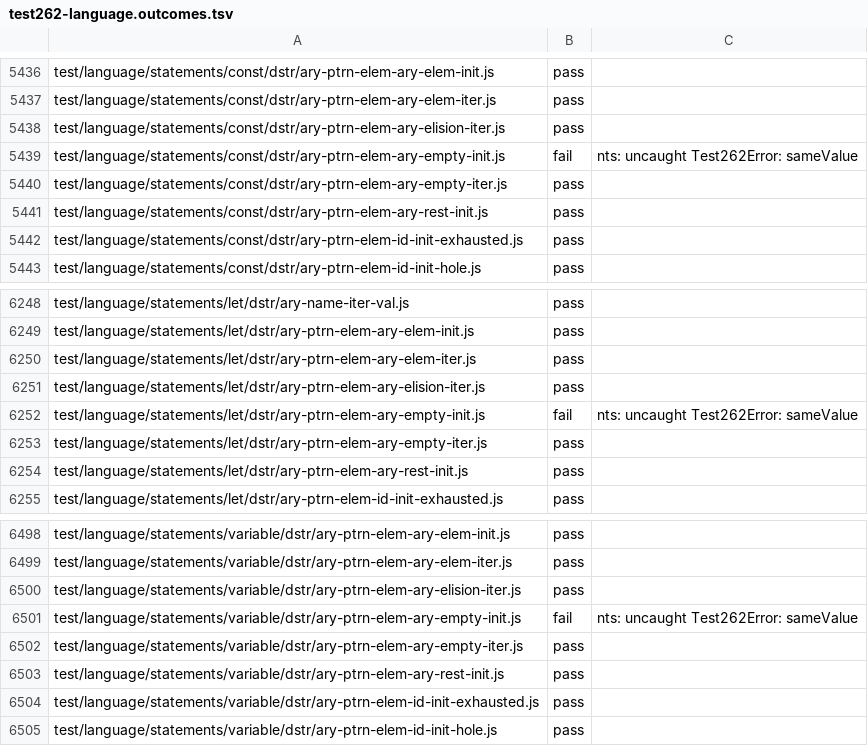
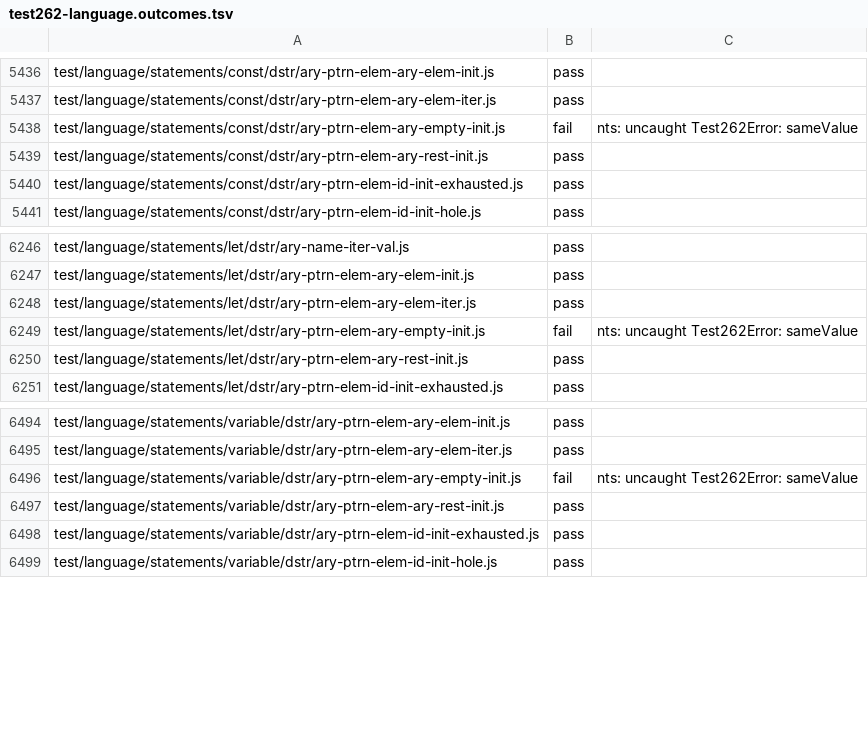
Before and after one commit to AkisArou/nts, a TSV file: tooling/census/test262-language.outcomes.tsv, drawn as a sheet; only a part is shown, gaps mark what is left out; the diff names each change by its address in the sheet, - before the commit and + after, or states it on an @@ line.

```diff
--- a/tooling/census/test262-language.outcomes.tsv
+++ b/tooling/census/test262-language.outcomes.tsv
-row 5438: test/language/statements/const/dstr/ary-ptrn-elem-ary-elision-iter.js | pass
-row 5440: test/language/statements/const/dstr/ary-ptrn-elem-ary-empty-iter.js | pass
-row 6251: test/language/statements/let/dstr/ary-ptrn-elem-ary-elision-iter.js | pass
-row 6253: test/language/statements/let/dstr/ary-ptrn-elem-ary-empty-iter.js | pass
-row 6500: test/language/statements/variable/dstr/ary-ptrn-elem-ary-elision-iter.js | pass
-row 6502: test/language/statements/variable/dstr/ary-ptrn-elem-ary-empty-iter.js | pass
```
Also changed, not shown: 1 other file.
